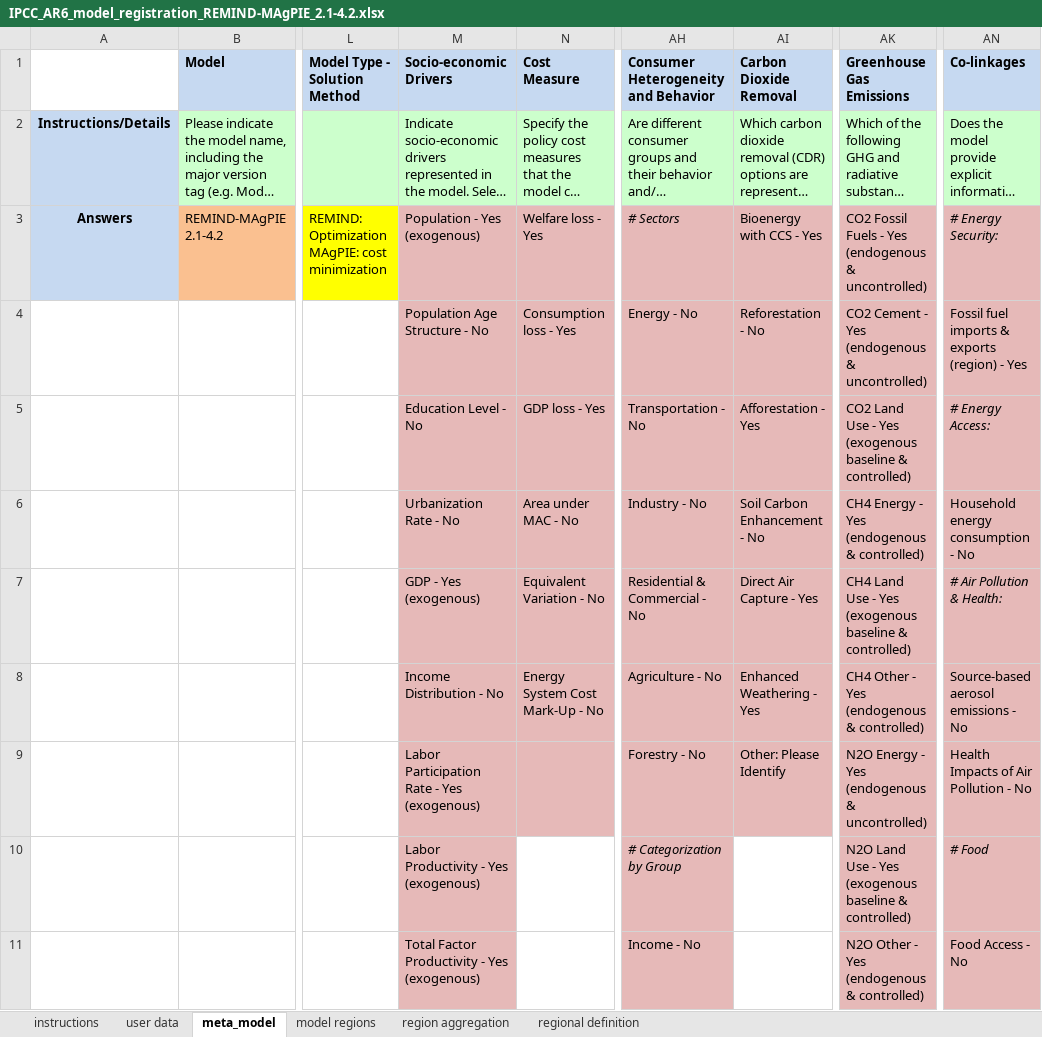
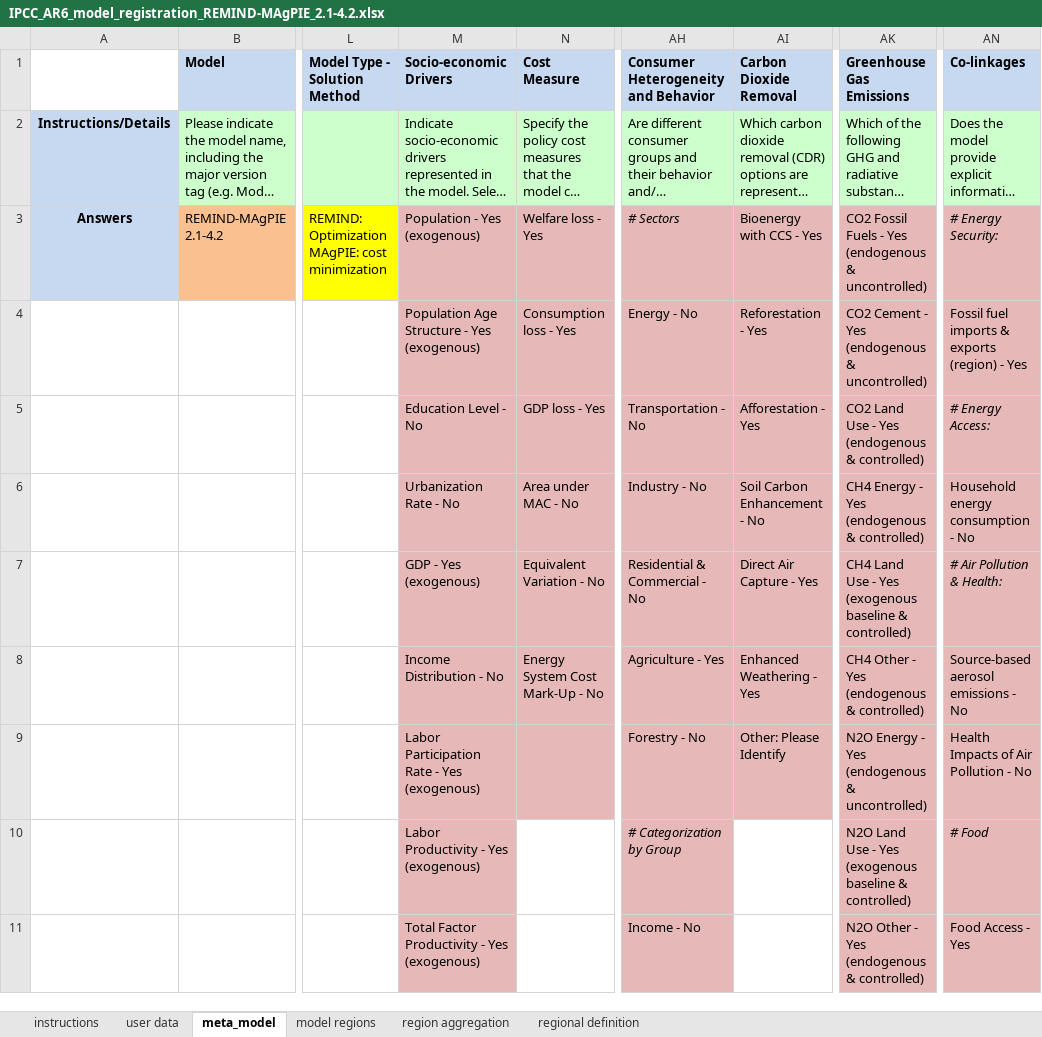
Before and after one commit to strefler/project_interfaces, an Excel workbook: ar6/registration_templates/IPCC_AR6_model_registration_REMIND-MAgPIE_2.1-4.2.xlsx, sheet meta_model, drawn as a sheet; only a part is shown, gaps mark what is left out; long unchanged cells end in …; values as stored, in another font and other column widths than the file's, no borders; charts and pictures not drawn; the diff covers the shown part only; the diff names each change by its address in the sheet, - before the commit and + after, or states it on an @@ line.

Commit message:
Changes to the coupled template: - changes as suggested in the mail by Isabelle from 9.6.:
Co-linkages -> Food Access - Yes, Water Availability - Yes, Biodiversity - Yes
Reforestation - Yes

Reiter Socio-economic Drivers:
Population Age Structure - Yes (exogenous)?

Reiter Consumer Heterogeneity and Behavior
"Agriculture - No" --> "Agriculture - Yes"
"Age - No"  --> "Age - Yes"
"Gender - No" --> "Gender - Yes"

Reiter Resource Use
Statt bisher "Land - No" --> "Land -  Yes (Process Model)"

Reiter Greenhouse Gas Emissions
"CO2 Land Use - Yes (exogenous baseline & controlled)" --> Yes (endogenous & controlled)

Changes to the EDGET template:
- added missing model names.

```diff
--- a/ar6/registration_templates/IPCC_AR6_model_registration_REMIND-MAgPIE_2.1-4.2.xlsx (sheet meta_model)
+++ b/ar6/registration_templates/IPCC_AR6_model_registration_REMIND-MAgPIE_2.1-4.2.xlsx (sheet meta_model)
-M4 (Socio-economic Drivers): Population Age Structure - No
+M4 (Socio-economic Drivers): Population Age Structure - Yes (exogenous)
-AI4 (Carbon Dioxide Removal): Reforestation - No
+AI4 (Carbon Dioxide Removal): Reforestation - Yes
-AK5 (Greenhouse Gas Emissions): …- Yes (exogenous baseline & controlled)
+AK5 (Greenhouse Gas Emissions): …- Yes (endogenous & controlled)
-AH8: Agriculture - No
+AH8: Agriculture - Yes
-AN11 (Co-linkages): Food Access - No
+AN11 (Co-linkages): Food Access - Yes
```
Also changed, not shown: 6 edited cells elsewhere in this sheet, ar6/registration_templates/IPCC_AR6_model_registration_REMIND-EDGET.xlsx.
